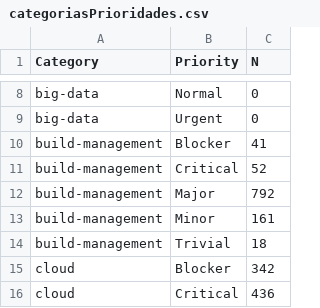
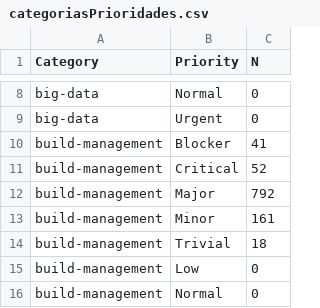
Before and after one commit to diegofarias06/bug-repository, a CSV file: categoriasPrioridades.csv, drawn as a sheet; only a part is shown, gaps mark what is left out; the shorter side is filled out with more unchanged rows; the diff covers the shown part only.

Commit message:
atualizacao coluna prioridade dataset

```diff
--- a/categoriasPrioridades.csv
+++ b/categoriasPrioridades.csv
@@ -14 +14,3 @@ build-management,Minor,161
 build-management,Trivial,18
+build-management,Low,0
+build-management,Normal,0
```
Also changed, not shown: 19 added rows elsewhere in this file, 3 other files.
